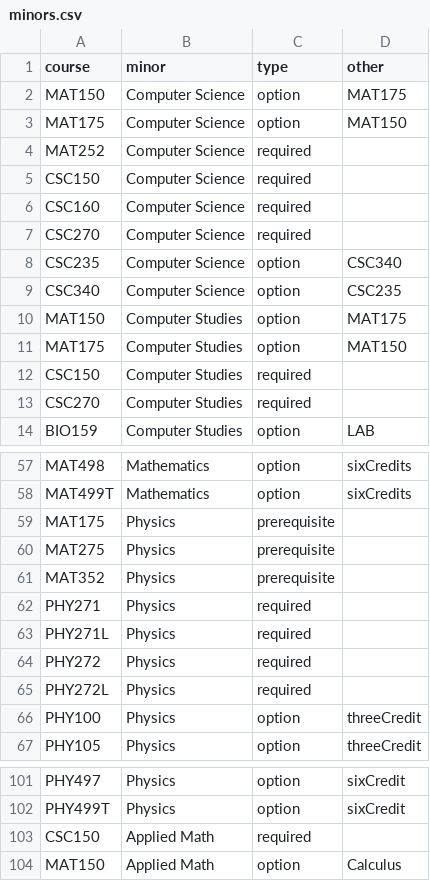
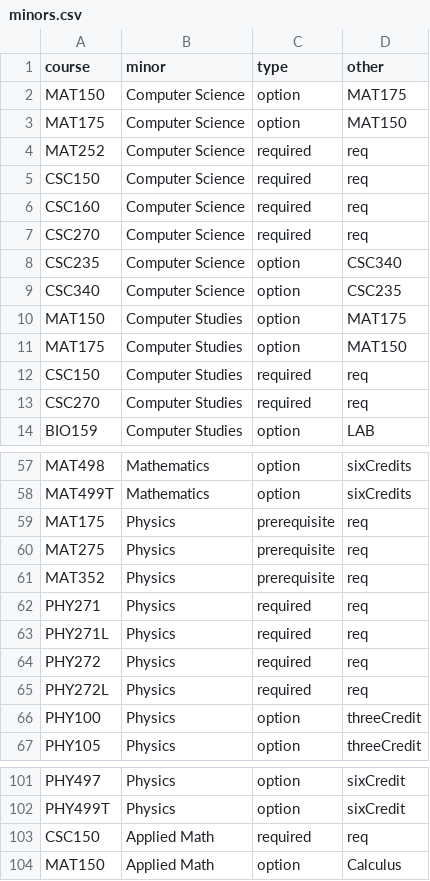
Before and after one commit to Billings007/peak-neo4j, a CSV file: maps_demo/data/import/minors.csv, drawn as a sheet; only a part is shown, gaps mark what is left out; the diff covers the shown part only.

Commit message:
checked loading minor data into neo4j

```diff
--- a/maps_demo/data/import/minors.csv
+++ b/maps_demo/data/import/minors.csv
@@ -3,6 +3,6 @@ MAT150,Computer Science,option,MAT175
 MAT175,Computer Science,option,MAT150
-MAT252,Computer Science,required,
-CSC150,Computer Science,required,
-CSC160,Computer Science,required,
-CSC270,Computer Science,required,
+MAT252,Computer Science,required,req
+CSC150,Computer Science,required,req
+CSC160,Computer Science,required,req
+CSC270,Computer Science,required,req
 CSC235,Computer Science,option,CSC340
@@ -11,4 +11,4 @@ MAT150,Computer Studies,option,MAT175
 MAT175,Computer Studies,option,MAT150
-CSC150,Computer Studies,required,
-CSC270,Computer Studies,required,
+CSC150,Computer Studies,required,req
+CSC270,Computer Studies,required,req
 BIO159,Computer Studies,option,LAB
@@ -58,9 +58,9 @@ MAT498,Mathematics,option,sixCredits
 MAT499T,Mathematics,option,sixCredits
-MAT175,Physics,prerequisite,
-MAT275,Physics,prerequisite,
-MAT352,Physics,prerequisite,
-PHY271,Physics,required,
-PHY271L,Physics,required,
-PHY272,Physics,required,
-PHY272L,Physics,required,
+MAT175,Physics,prerequisite,req
+MAT275,Physics,prerequisite,req
+MAT352,Physics,prerequisite,req
+PHY271,Physics,required,req
+PHY271L,Physics,required,req
+PHY272,Physics,required,req
+PHY272L,Physics,required,req
 PHY100,Physics,option,threeCredit
@@ -102,3 +102,3 @@ PHY497,Physics,option,sixCredit
 PHY499T,Physics,option,sixCredit
-CSC150,Applied Math,required,
+CSC150,Applied Math,required,req
 MAT150,Applied Math,option,Calculus
```
Also changed, not shown: 2 edited cells elsewhere in this file, 1 other file.
